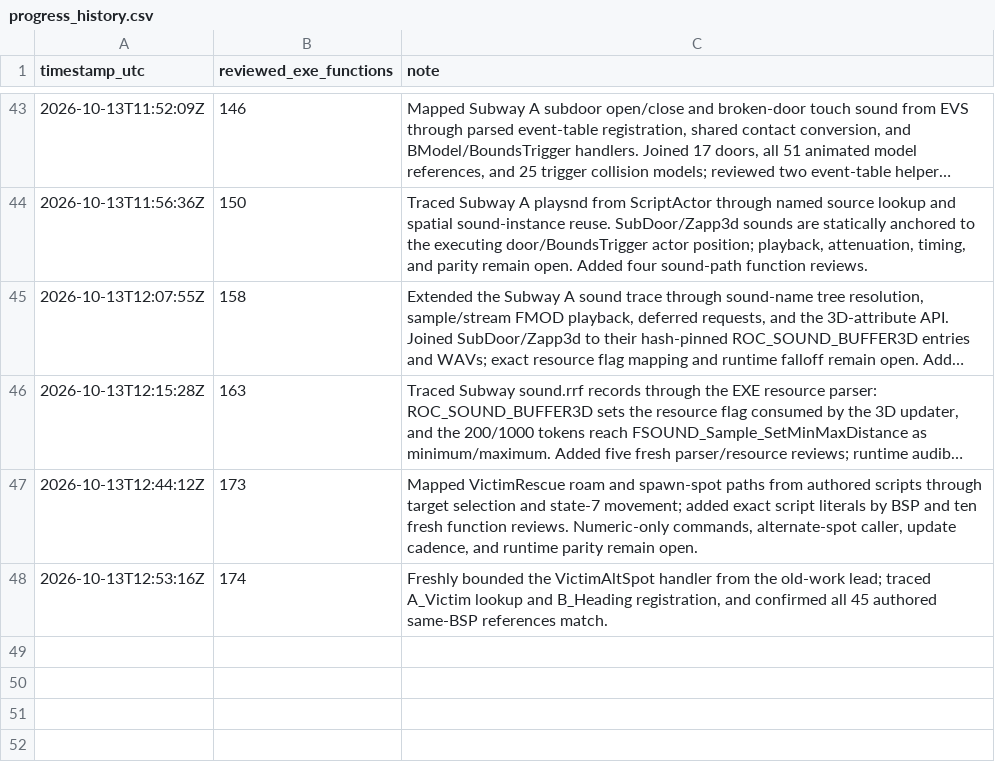
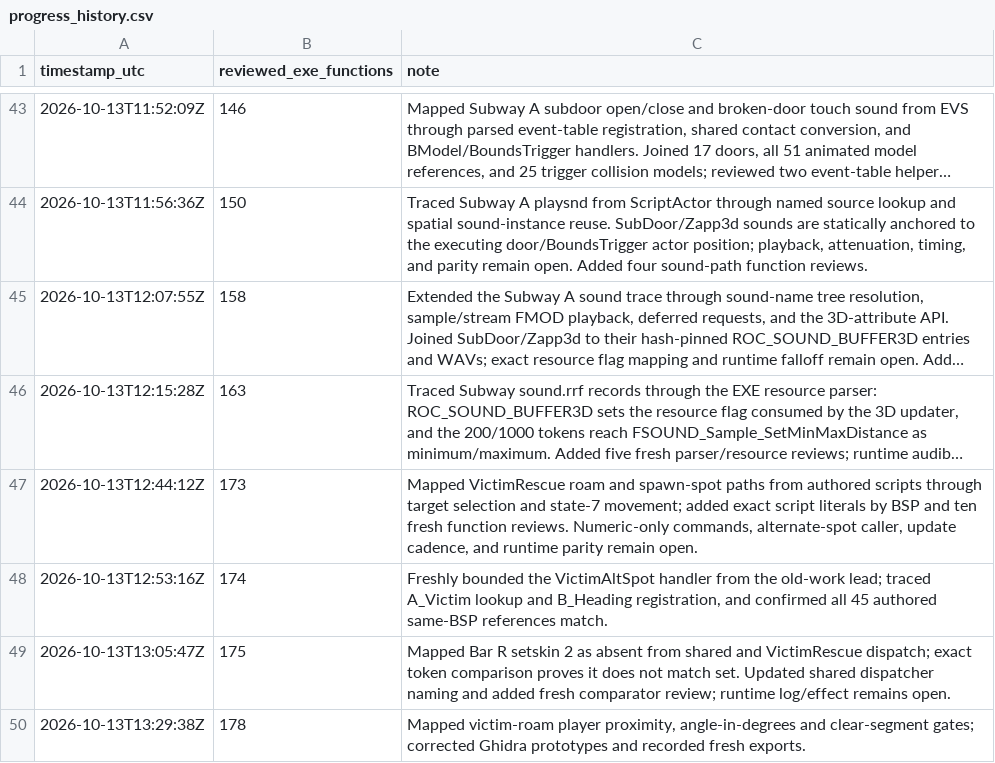
Before and after one commit to JacobPilawa/fdny-maps, a CSV file: decomp_revised/tracker/progress_history.csv, drawn as a sheet; only a part is shown, gaps mark what is left out; long unchanged cells end in …; the diff names each change by its address in the sheet, - before the commit and + after, or states it on an @@ line.

```diff
--- a/decomp_revised/tracker/progress_history.csv
+++ b/decomp_revised/tracker/progress_history.csv
+row 49: 2026-10-13T13:05:47Z | 175 | Mapped Bar R setskin 2 as absent from shared and VictimRescue dispatch; exact token comparison proves it does not match set. Updated shared dispatcher naming and added fresh comparator review; runtime log/effect remains open.
+row 50: 2026-10-13T13:29:38Z | 178 | Mapped victim-roam player proximity, angle-in-degrees and clear-segment gates; corrected Ghidra prototypes and recorded fresh exports.
```
Also changed, not shown: decomp_revised/tracker/function_reviews.csv, decomp_revised/tracker/generated/FDNYFirefighter.exe.functions.csv, 12 other files.
